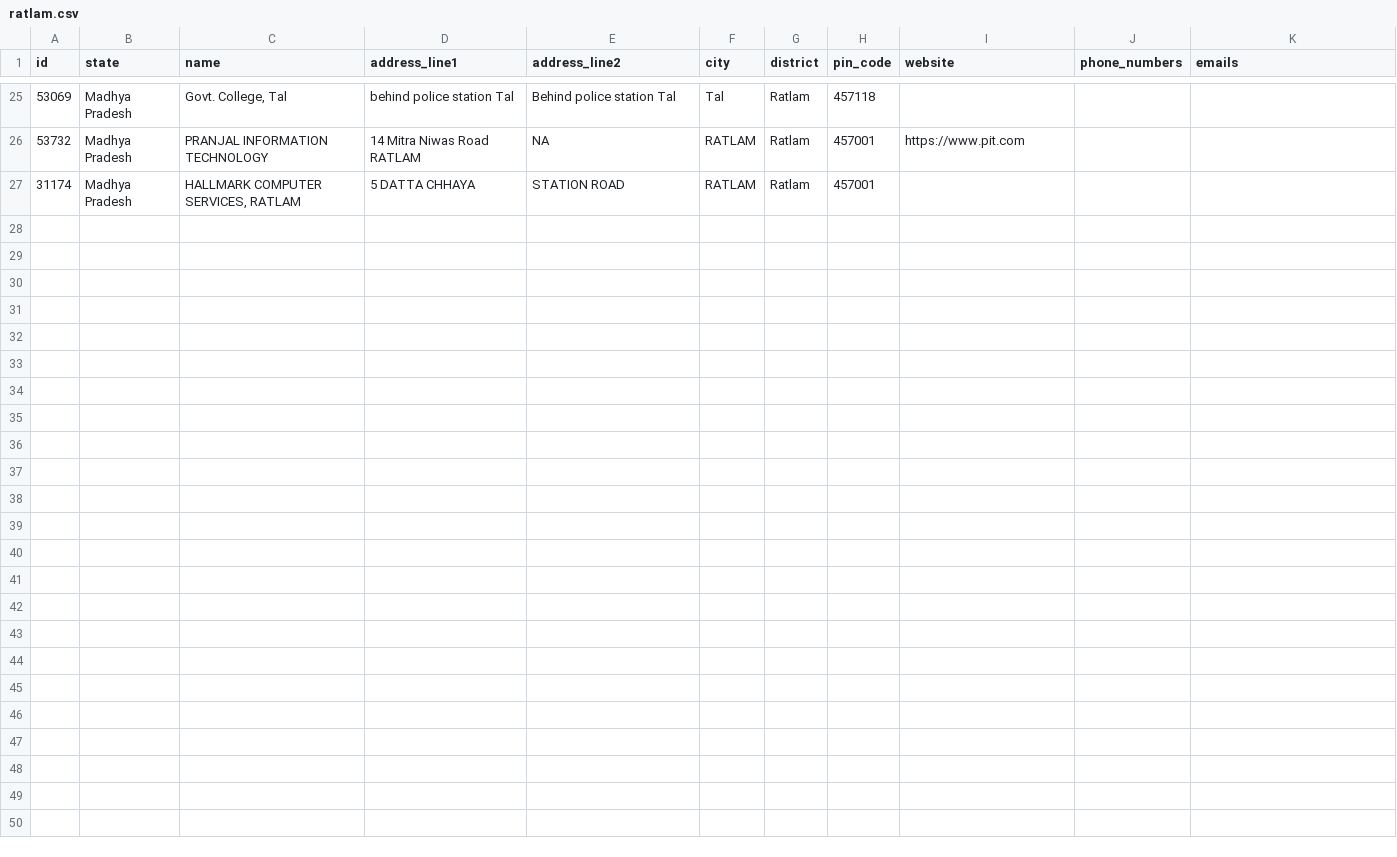
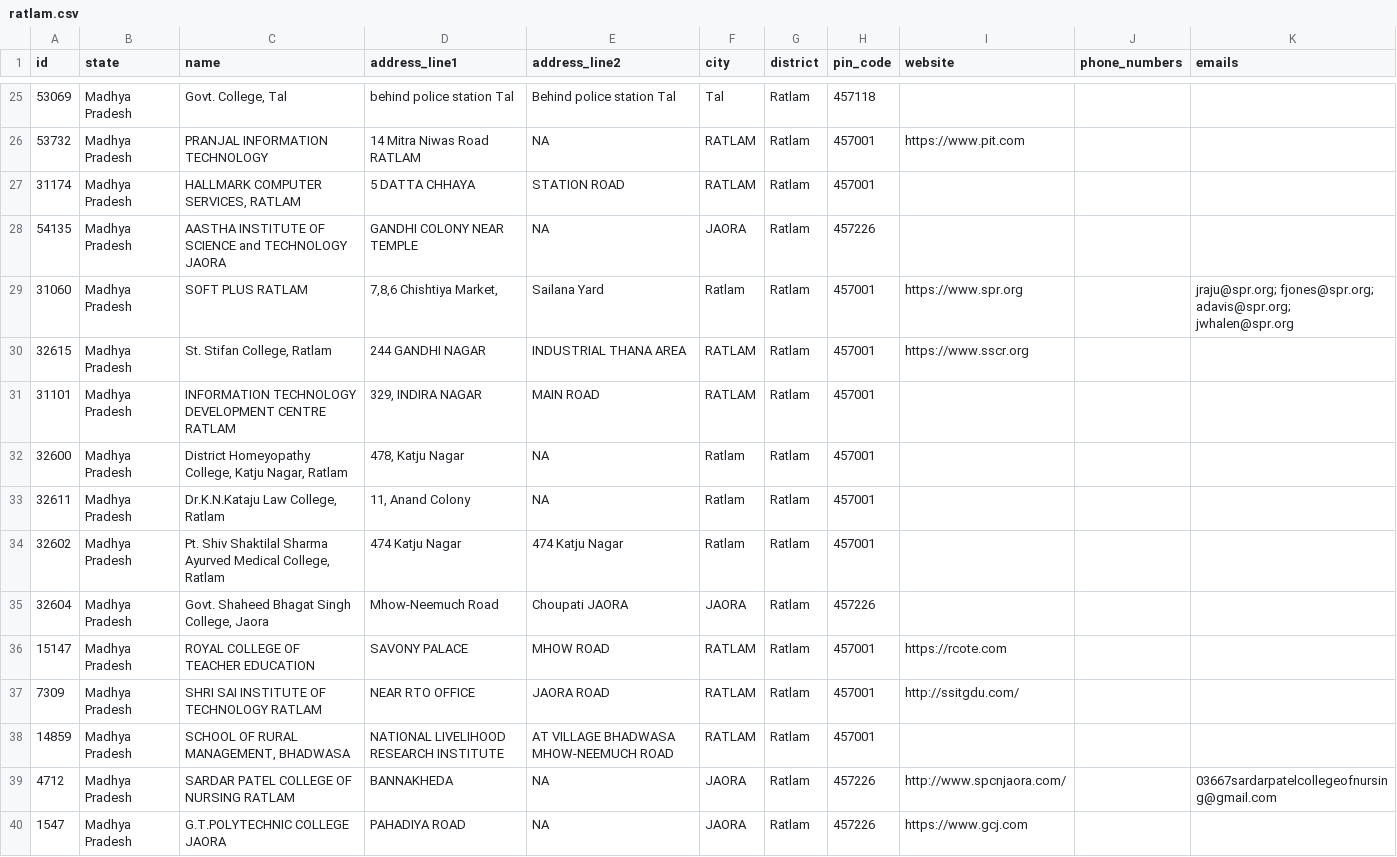
Before and after one commit to jattu8602/didactic-pancake, a CSV file: data/scraped/ratlam.csv, drawn as a sheet; only a part is shown, gaps mark what is left out.

```diff
--- a/data/scraped/ratlam.csv
+++ b/data/scraped/ratlam.csv
@@ -27 +27,14 @@ id,state,name,address_line1,address_line2,city,district,pin_code,website,phone_n
 31174,Madhya Pradesh,"HALLMARK COMPUTER SERVICES, RATLAM",5 DATTA CHHAYA,STATION ROAD,RATLAM,Ratlam,457001,,,
+54135,Madhya Pradesh,AASTHA INSTITUTE OF SCIENCE and TECHNOLOGY JAORA,GANDHI COLONY NEAR TEMPLE,NA,JAORA,Ratlam,457226,,,
+31060,Madhya Pradesh,SOFT PLUS RATLAM,"7,8,6 Chishtiya Market,",Sailana Yard,Ratlam,Ratlam,457001,https://www.spr.org,,jraju@spr.org; fjones@spr.org; adavis@spr.org; jwhalen@spr.org
+32615,Madhya Pradesh,"St. Stifan College, Ratlam",244 GANDHI NAGAR,INDUSTRIAL THANA AREA,RATLAM,Ratlam,457001,https://www.sscr.org,,
+31101,Madhya Pradesh,INFORMATION TECHNOLOGY DEVELOPMENT CENTRE RATLAM,"329, INDIRA NAGAR",MAIN ROAD,RATLAM,Ratlam,457001,,,
+32600,Madhya Pradesh,"District Homeyopathy College, Katju Nagar, Ratlam","478, Katju Nagar",NA,Ratlam,Ratlam,457001,,,
+32611,Madhya Pradesh,"Dr.K.N.Kataju Law College, Ratlam","11, Anand Colony",NA,Ratlam,Ratlam,457001,,,
+32602,Madhya Pradesh,"Pt. Shiv Shaktilal Sharma Ayurved Medical College, Ratlam",474 Katju Nagar,474 Katju Nagar,Ratlam,Ratlam,457001,,,
+32604,Madhya Pradesh,"Govt. Shaheed Bhagat Singh College, Jaora",Mhow-Neemuch Road,Choupati JAORA,JAORA,Ratlam,457226,,,
+15147,Madhya Pradesh,ROYAL COLLEGE OF TEACHER EDUCATION,SAVONY PALACE,MHOW ROAD,RATLAM,Ratlam,457001,https://rcote.com,,
+7309,Madhya Pradesh,SHRI SAI INSTITUTE OF TECHNOLOGY RATLAM,NEAR RTO OFFICE,JAORA ROAD,RATLAM,Ratlam,457001,http://ssitgdu.com/,,
+14859,Madhya Pradesh,"SCHOOL OF RURAL MANAGEMENT, BHADWASA",NATIONAL LIVELIHOOD RESEARCH INSTITUTE,AT VILLAGE BHADWASA MHOW-NEEMUCH ROAD,RATLAM,Ratlam,457001,,,
+4712,Madhya Pradesh,SARDAR PATEL COLLEGE OF NURSING RATLAM,BANNAKHEDA,NA,JAORA,Ratlam,457226,http://www.spcnjaora.com/,,03667sardarpatelcollegeofnursing@gmail.com
+1547,Madhya Pradesh,G.T.POLYTECHNIC COLLEGE JAORA,PAHADIYA ROAD,NA,JAORA,Ratlam,457226,https://www.gcj.com,,
```
Also changed, not shown: data/scraped/neemuch.csv, data/scraped/sehore.csv, 15 other files.
